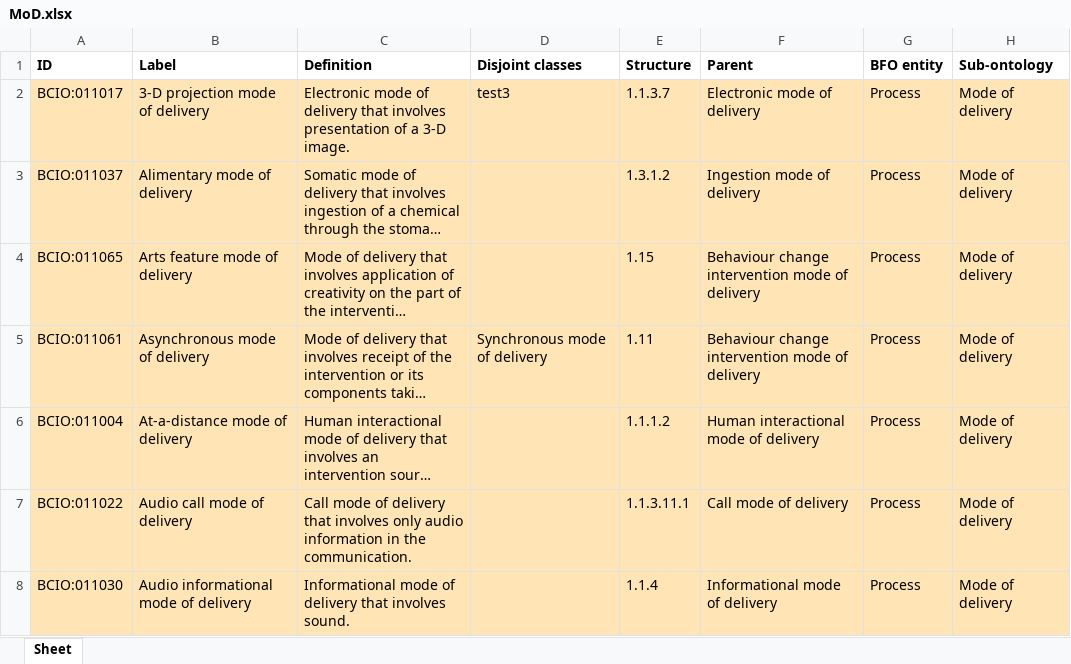
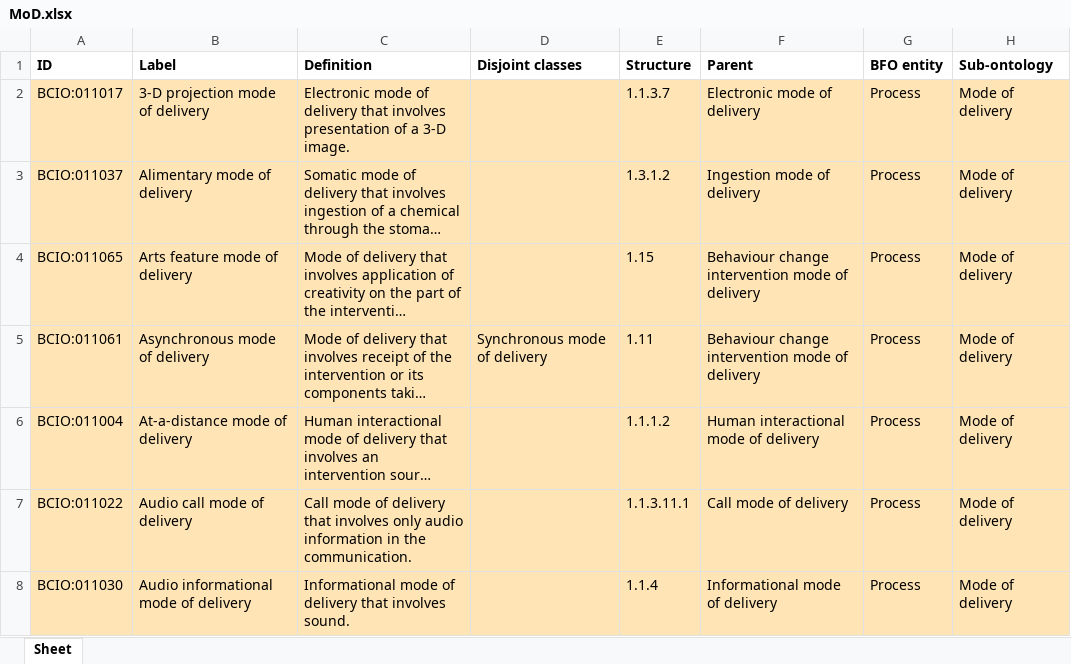
Before and after one commit to jannahastings/ontologies, an Excel workbook: MoD/inputs/MoD.xlsx, sheet Sheet, drawn as a sheet; only a part is shown; long unchanged cells end in …; values as stored, in another font and other column widths than the file's, no borders; the diff names each change by its address in the sheet, - before the commit and + after, or states it on an @@ line.

Commit message:
Updating MoD.xlsx

```diff
--- a/MoD/inputs/MoD.xlsx (sheet Sheet)
+++ b/MoD/inputs/MoD.xlsx (sheet Sheet)
-D2 (Disjoint classes): test3
+D2 (Disjoint classes): (empty)
```
